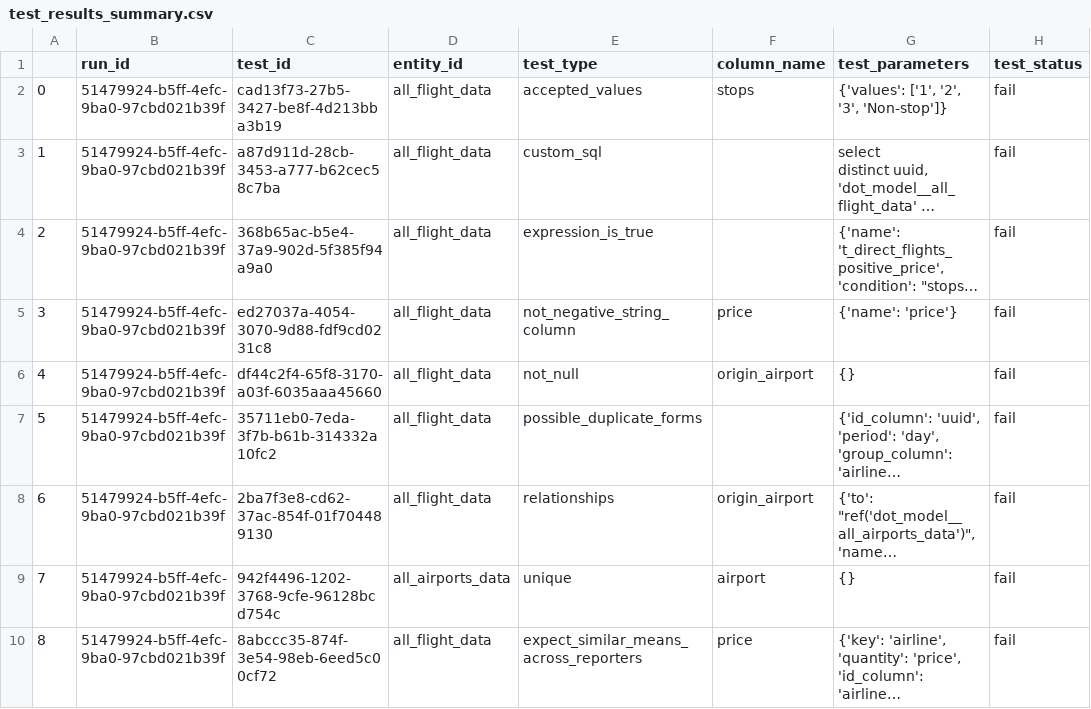
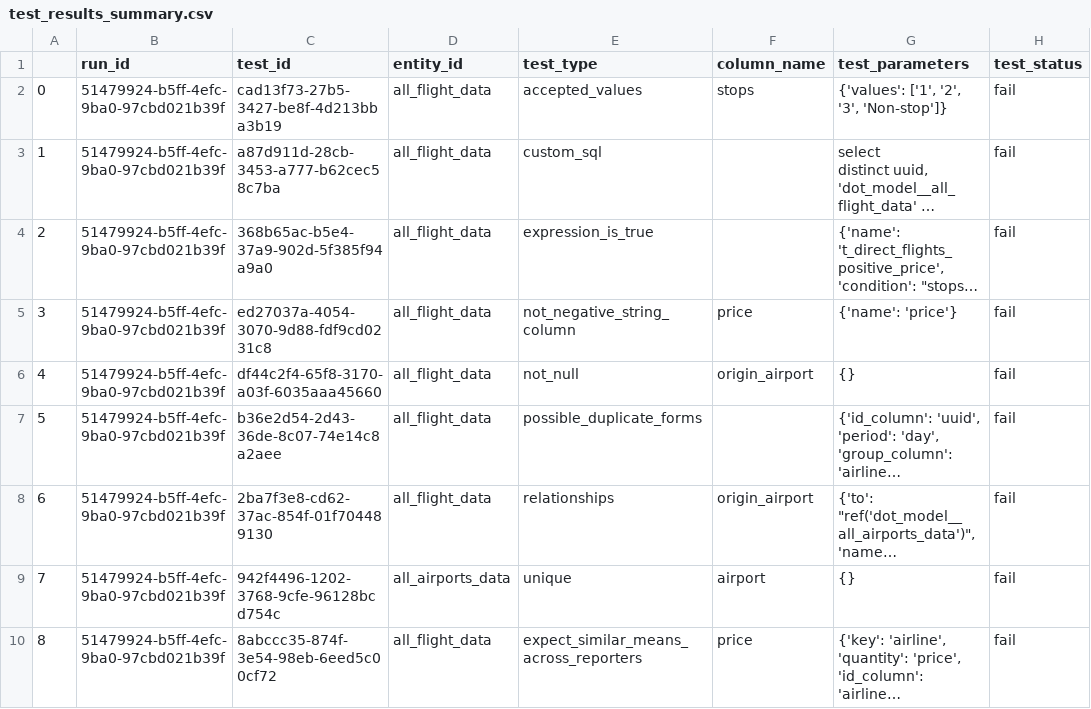
Before and after one commit to datakind/Data-Observation-Toolkit, a CSV file: dot/self_tests/data/expected/integration/test_results_summary.csv, drawn as a sheet; only a part is shown; long unchanged cells end in …; the diff names each change by its address in the sheet, - before the commit and + after, or states it on an @@ line.

```diff
--- a/dot/self_tests/data/expected/integration/test_results_summary.csv
+++ b/dot/self_tests/data/expected/integration/test_results_summary.csv
-C7 (test_id): 35711eb0-7eda-3f7b-b61b-314332a10fc2
+C7 (test_id): b36e2d54-2d43-36de-8c07-74e14c8a2aee
```
Also changed, not shown: dot/self_tests/data/expected/integration/test_results.csv, 1 other file.
